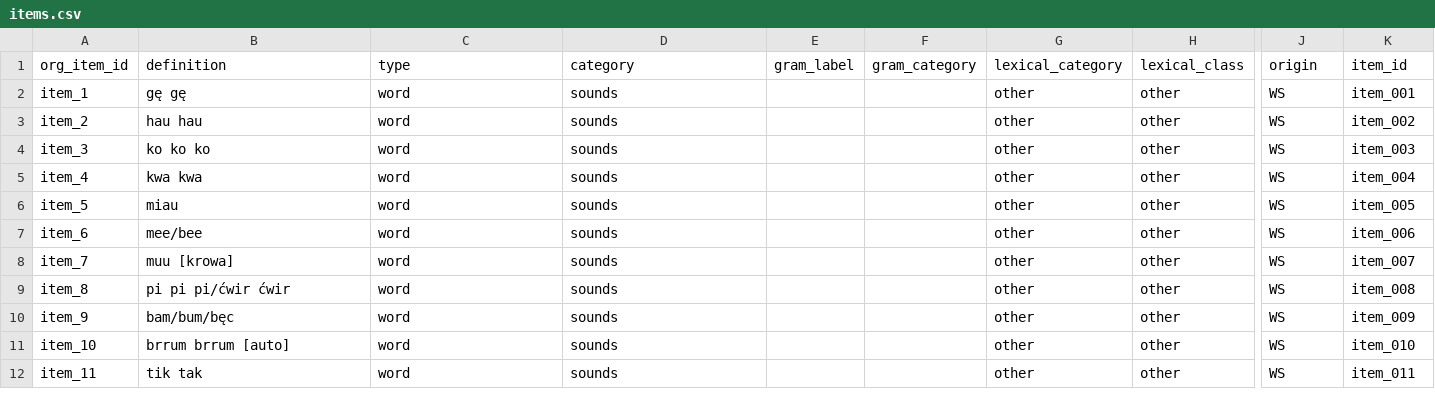
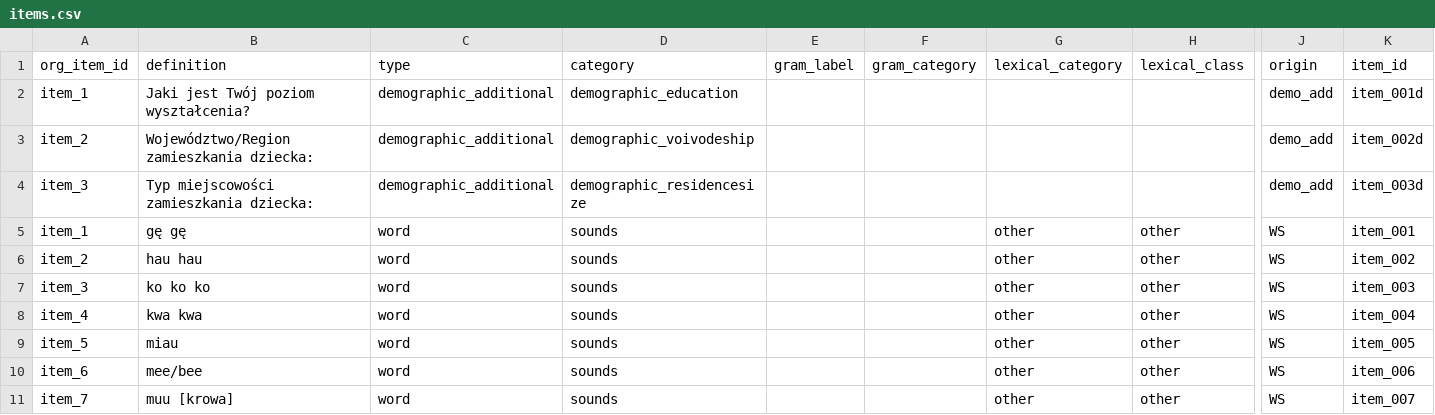
Before and after one commit to pikrol/CDI-online, a CSV file: www/languages/pl/forms/static/ws-gram-p2/items.csv, drawn as a sheet; only a part is shown, gaps mark what is left out; the shorter side is filled out with more unchanged rows; rows hold the shown columns only; the diff names each change by its address in the sheet, - before the commit and + after, or states it on an @@ line.

```diff
--- a/www/languages/pl/forms/static/ws-gram-p2/items.csv
+++ b/www/languages/pl/forms/static/ws-gram-p2/items.csv
+row 2: item_1 | Jaki jest Twój poziom wyształcenia? | demographic_additional | demographic_education |  |  |  |  | demo_add | item_001d
+row 3: item_2 | Województwo/Region zamieszkania dziecka: | demographic_additional | demographic_voivodeship |  |  |  |  | demo_add | item_002d
+row 4: item_3 | Typ miejscowości zamieszkania dziecka: | demographic_additional | demographic_residencesize |  |  |  |  | demo_add | item_003d
```
Also changed, not shown: www/languages/pl/forms/static/ws-gram-p2/settings.csv, www/languages/pl/forms/static/ws-gram-p2/translations.csv.
